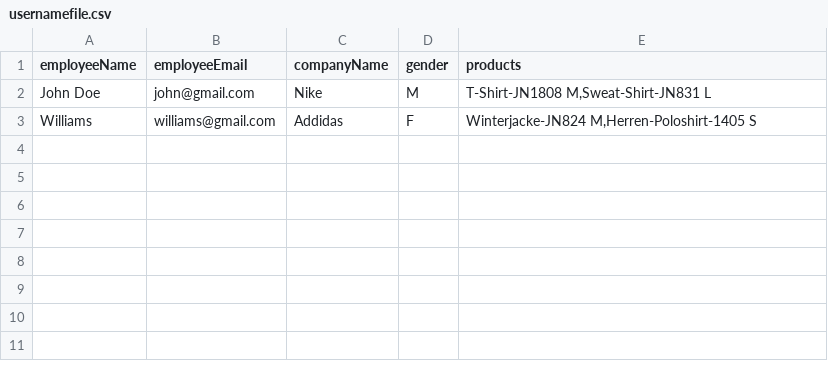
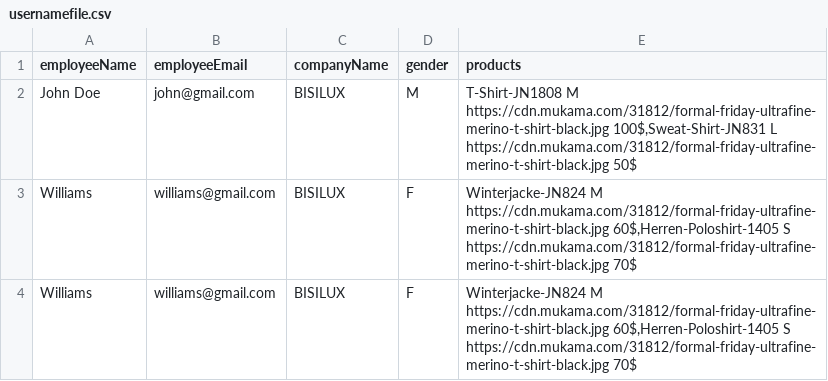
Before and after one commit to Syed-Hasnain-Askari/clothing-company-backend, a CSV file: uploads/usernamefile.csv, drawn as a sheet.

```diff
--- a/uploads/usernamefile.csv
+++ b/uploads/usernamefile.csv
@@ -1,3 +1,4 @@
 "employeeName","employeeEmail","companyName","gender","products"
-"John Doe","john@gmail.com","Nike","M","T-Shirt-JN1808 M,Sweat-Shirt-JN831 L"
-"Williams","williams@gmail.com","Addidas","F","Winterjacke-JN824 M,Herren-Poloshirt-1405 S"
+"John Doe","john@gmail.com","BISILUX ","M","T-Shirt-JN1808 M https://cdn.mukama.com/31812/formal-friday-ultrafine-merino-t-shirt-black.jpg 100$,Sweat-Shirt-JN831 L https://cdn.mukama.com/31812/formal-friday-ultrafine-merino-t-shirt-black.jpg 50$"
+"Williams","williams@gmail.com","BISILUX ","F","Winterjacke-JN824 M https://cdn.mukama.com/31812/formal-friday-ultrafine-merino-t-shirt-black.jpg 60$,Herren-Poloshirt-1405 S https://cdn.mukama.com/31812/formal-friday-ultrafine-merino-t-shirt-black.jpg 70$"
+"Williams","williams@gmail.com","BISILUX ","F","Winterjacke-JN824 M https://cdn.mukama.com/31812/formal-friday-ultrafine-merino-t-shirt-black.jpg 60$,Herren-Poloshirt-1405 S https://cdn.mukama.com/31812/formal-friday-ultrafine-merino-t-shirt-black.jpg 70$"
```
Also changed, not shown: 4 other files.
